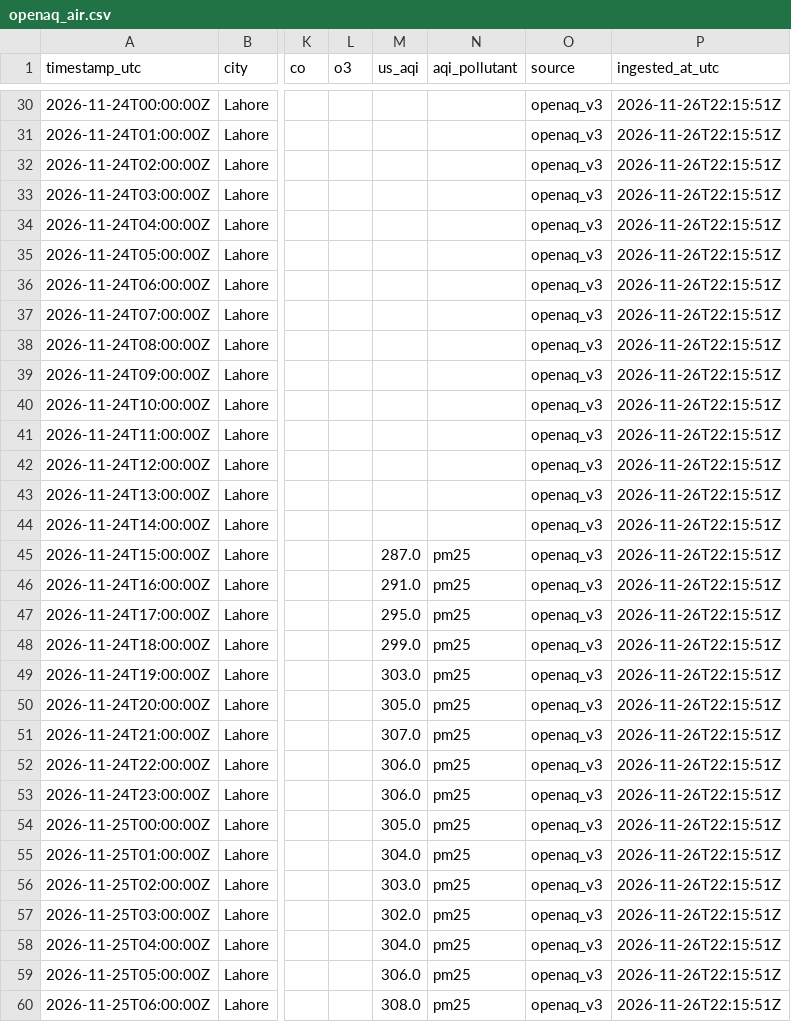
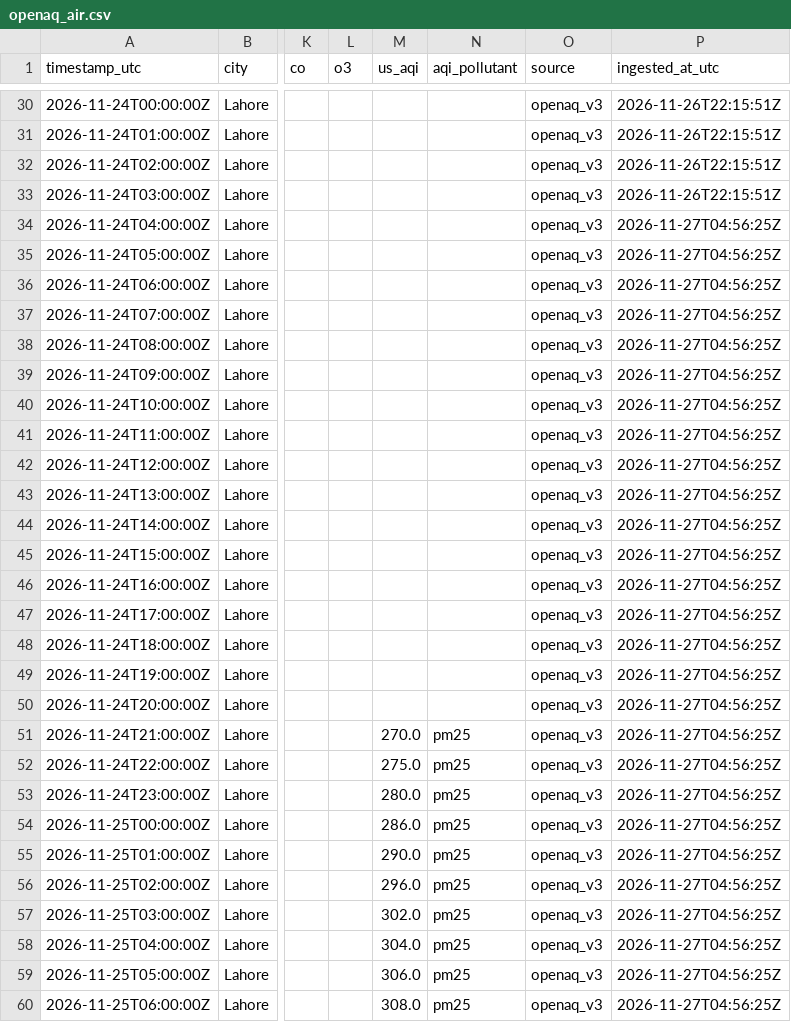
Before and after one commit to SyedmHamza152/Agentic-Multi-Metric-Weather-AQI-Forecasting-System, a CSV file: data/raw/openaq_air.csv, drawn as a sheet; only a part is shown, gaps mark what is left out; the diff covers the shown part only; the diff names each change by its address in the sheet, - before the commit and + after, or states it on an @@ line.

```diff
--- a/data/raw/openaq_air.csv
+++ b/data/raw/openaq_air.csv
-P34:P60 (ingested_at_utc): 2026-11-26T22:15:51Z
+P34:P60 (ingested_at_utc): 2026-11-27T04:56:25Z
-M45 (us_aqi): 287.0
+M45 (us_aqi): (empty)
-N45:N50 (aqi_pollutant): pm25
+N45:N50 (aqi_pollutant): (empty)
-M46 (us_aqi): 291.0
+M46 (us_aqi): (empty)
-M47 (us_aqi): 295.0
+M47 (us_aqi): (empty)
-M48 (us_aqi): 299.0
+M48 (us_aqi): (empty)
-M49 (us_aqi): 303.0
+M49 (us_aqi): (empty)
-M50 (us_aqi): 305.0
+M50 (us_aqi): (empty)
-M51 (us_aqi): 307.0
+M51 (us_aqi): 270.0
-M52 (us_aqi): 306.0
+M52 (us_aqi): 275.0
-M53 (us_aqi): 306.0
+M53 (us_aqi): 280.0
-M54 (us_aqi): 305.0
+M54 (us_aqi): 286.0
-M55 (us_aqi): 304.0
+M55 (us_aqi): 290.0
-M56 (us_aqi): 303.0
+M56 (us_aqi): 296.0
```
Also changed, not shown: 7 added rows and 38 edited cells elsewhere in this file, data/raw/aqicn_air.csv, data/raw/aqicn_forecast.csv, 2 other files.
